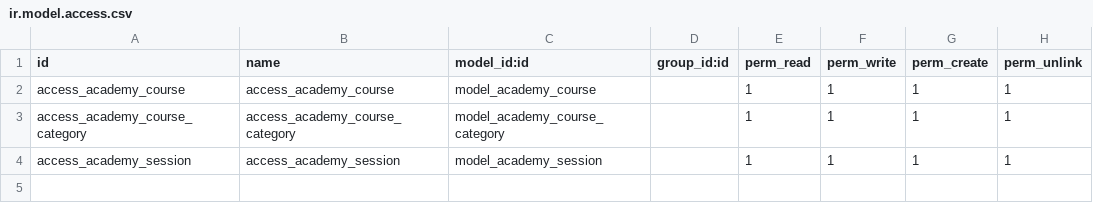
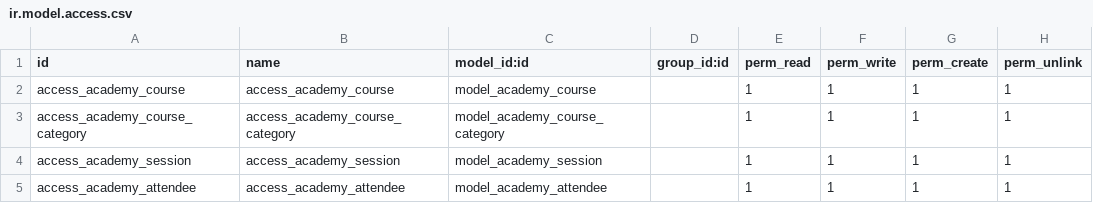
Before and after one commit to erwinmapaliey/odoodev-erw-academy, a CSV file: security/ir.model.access.csv, drawn as a sheet; the diff names each change by its address in the sheet, - before the commit and + after, or states it on an @@ line.

Commit message:
Model Cache

```diff
--- a/security/ir.model.access.csv
+++ b/security/ir.model.access.csv
+row 5: access_academy_attendee | access_academy_attendee | model_academy_attendee |  | 1 | 1 | 1 | 1
```
Also changed, not shown: 2 other files.
